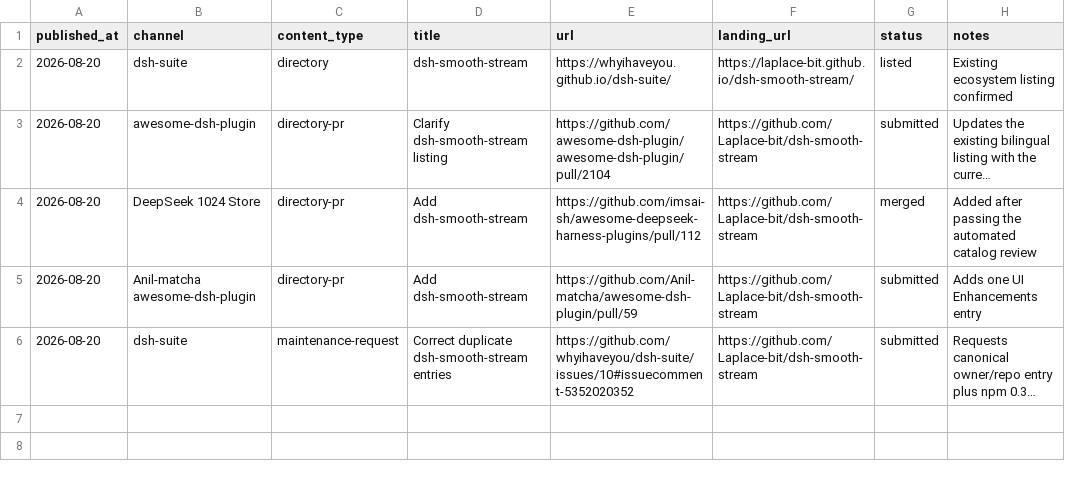
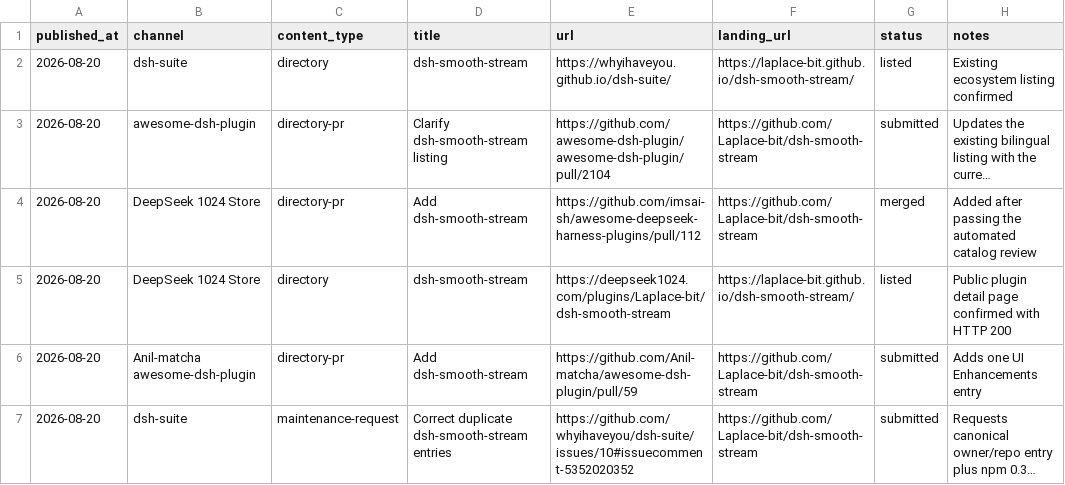
Before and after one commit to Laplace-bit/dsh-smooth-stream, a CSV file: growth/distribution.csv, drawn as a sheet; long unchanged cells end in …; the diff names each change by its address in the sheet, - before the commit and + after, or states it on an @@ line.

Commit message:
docs: update directory submission status

```diff
--- a/growth/distribution.csv
+++ b/growth/distribution.csv
+row 5: 2026-08-20 | DeepSeek 1024 Store | directory | dsh-smooth-stream | https://deepseek1024.com/plugins/Laplace-bit/dsh-smooth-stream | https://laplace-bit.github.io/dsh-smooth-stream/ | listed | Public plugin detail page confirmed with HTTP 200
```
Also changed, not shown: 1 other file.
